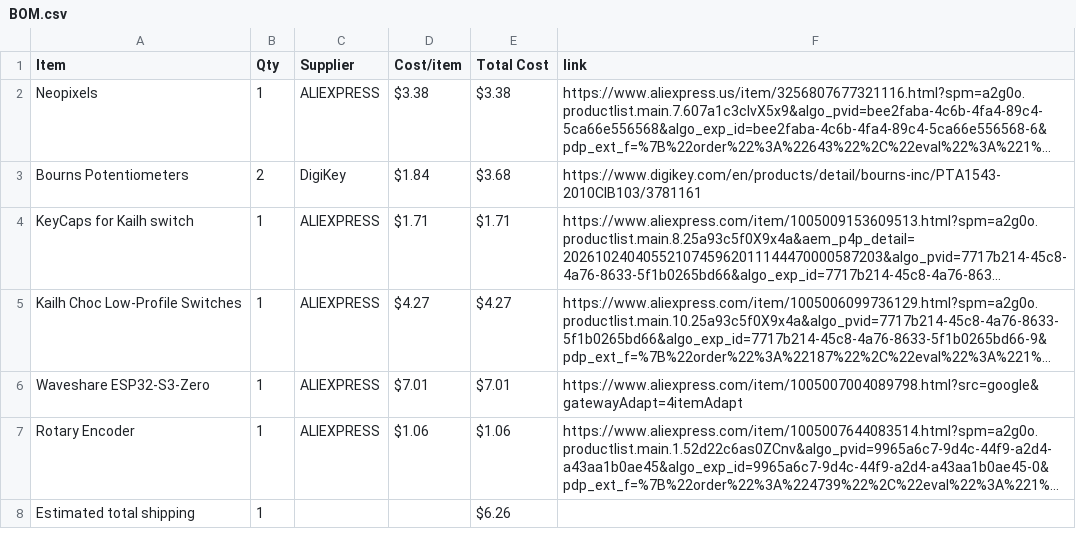
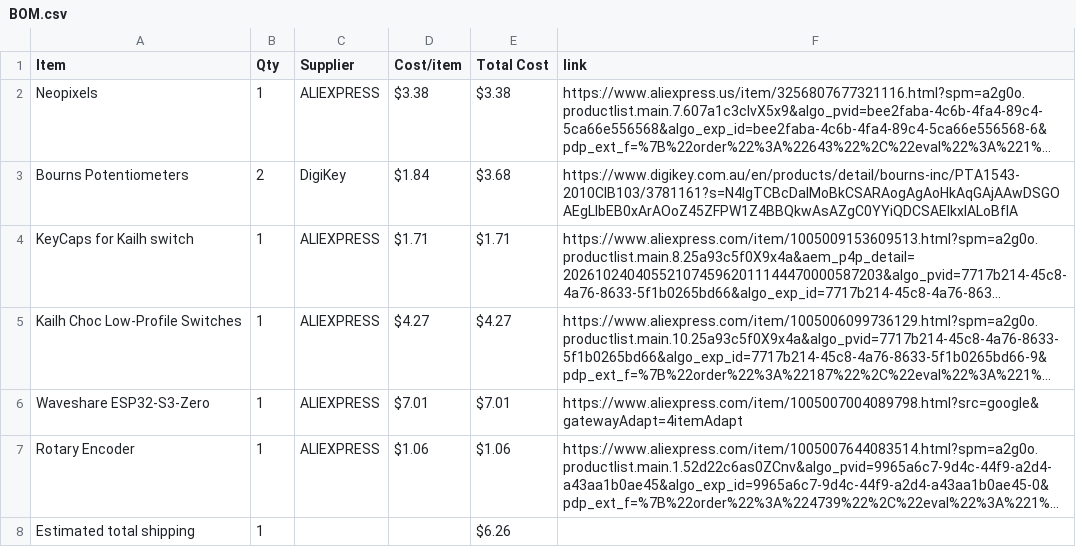
Before and after one commit to NCGameMaking/MidiKeyboard, a CSV file: BOM.csv, drawn as a sheet; long unchanged cells end in …; the diff names each change by its address in the sheet, - before the commit and + after, or states it on an @@ line.

Commit message:
Sync NCs Midi Keyboard from Half Life

```diff
--- a/BOM.csv
+++ b/BOM.csv
-F3 (link): https://www.digikey.com/en/products/detail/bourns-inc/PTA1543-2010CIB103/3781161
+F3 (link): https://www.digikey.com.au/en/products/detail/bourns-inc/PTA1543-2010CIB103/3781161?s=N4IgTCBcDaIMoBkCSARAogAgAoHkAqGAjAAwDSGOAEgLIbEB0xArAOoZ45ZFPW1Z4BBQkwAsAZgC0YYiQDCSAEIkxIALoBfIA
```
